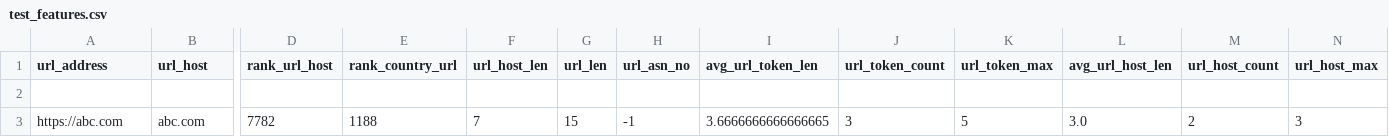
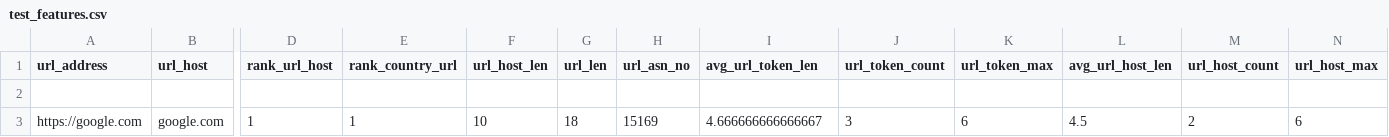
Before and after one commit to Anant016/minor-phishing, a CSV file: test_features.csv, drawn as a sheet; only a part is shown, gaps mark what is left out; removed rows and columns are numbered as before the commit, all else as after; rows hold the shown columns only; the diff names each change by its address in the sheet, - before the commit and + after, or states it on an @@ line.

```diff
--- a/test_features.csv
+++ b/test_features.csv
-row 3: https://abc.com | abc.com | 7782 | 1188 | 7 | 15 | -1 | 3.6666666666666665 | 3 | 5 | 3.0 | 2 | 3
+row 3: https://google.com | google.com | 1 | 1 | 10 | 18 | 15169 | 4.666666666666667 | 3 | 6 | 4.5 | 2 | 6
```
Also changed, not shown: 1 other file.
